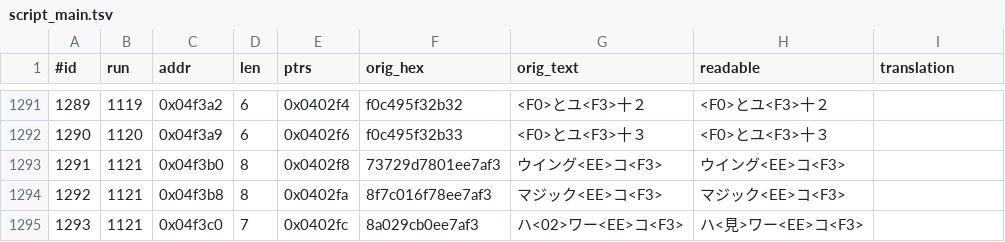
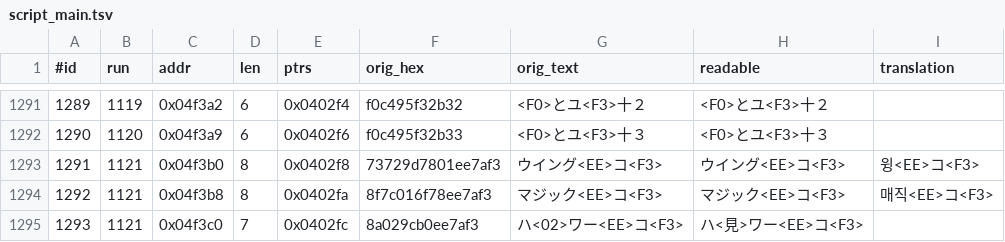
Before and after one commit to stPark-dev/Dark_Half_Korean, a TSV file: darkhalf-kr/script_main.tsv, drawn as a sheet; only a part is shown, gaps mark what is left out; the diff covers the shown part only.

```diff
--- a/darkhalf-kr/script_main.tsv
+++ b/darkhalf-kr/script_main.tsv
@@ -1292,4 +1292,4 @@
 1290	1120	0x04f3a9	6	0x0402f6	f0c495f32b33	<F0>とユ<F3>十３	<F0>とユ<F3>十３	
-1291	1121	0x04f3b0	8	0x0402f8	73729d7801ee7af3	ウイング<EE>コ<F3>	ウイング<EE>コ<F3>	
-1292	1121	0x04f3b8	8	0x0402fa	8f7c016f78ee7af3	マジック<EE>コ<F3>	マジック<EE>コ<F3>	
+1291	1121	0x04f3b0	8	0x0402f8	73729d7801ee7af3	ウイング<EE>コ<F3>	ウイング<EE>コ<F3>	윙<EE>コ<F3>
+1292	1121	0x04f3b8	8	0x0402fa	8f7c016f78ee7af3	マジック<EE>コ<F3>	マジック<EE>コ<F3>	매직<EE>コ<F3>
 1293	1121	0x04f3c0	7	0x0402fc	8a029cb0ee7af3	ハ<02>ワー<EE>コ<F3>	ハ<見>ワー<EE>コ<F3>	
```
Also changed, not shown: 5 edited cells elsewhere in this file, 1 other file.
